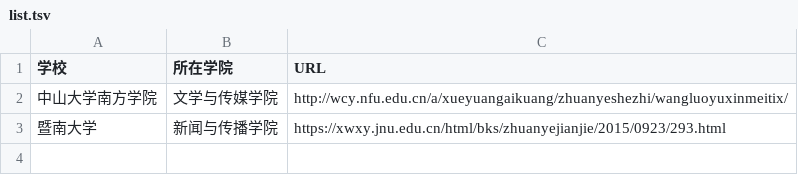
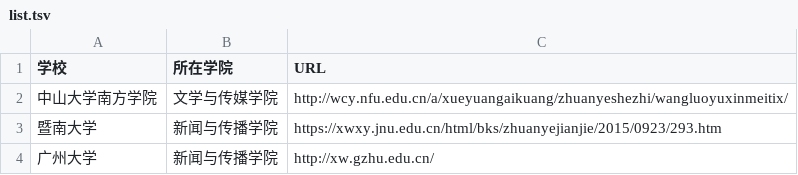
Before and after one commit to WuxueNewmedia/list_newmedia_undergraduate_CN, a TSV file: list.tsv, drawn as a sheet.

Commit message:
修改

```diff
--- a/list.tsv
+++ b/list.tsv
@@ -2,2 +2,3 @@
 中山大学南方学院	文学与传媒学院	http://wcy.nfu.edu.cn/a/xueyuangaikuang/zhuanyeshezhi/wangluoyuxinmeitix/
-暨南大学	新闻与传播学院	https://xwxy.jnu.edu.cn/html/bks/zhuanyejianjie/2015/0923/293.html
+暨南大学	新闻与传播学院	https://xwxy.jnu.edu.cn/html/bks/zhuanyejianjie/2015/0923/293.htm
+广州大学	新闻与传播学院	http://xw.gzhu.edu.cn/
```
